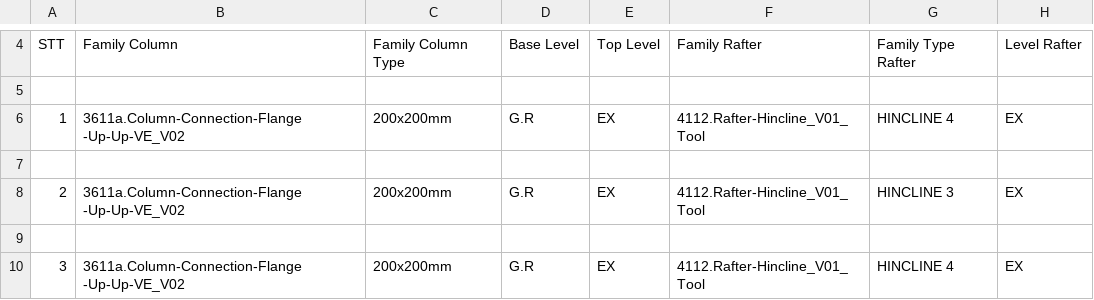
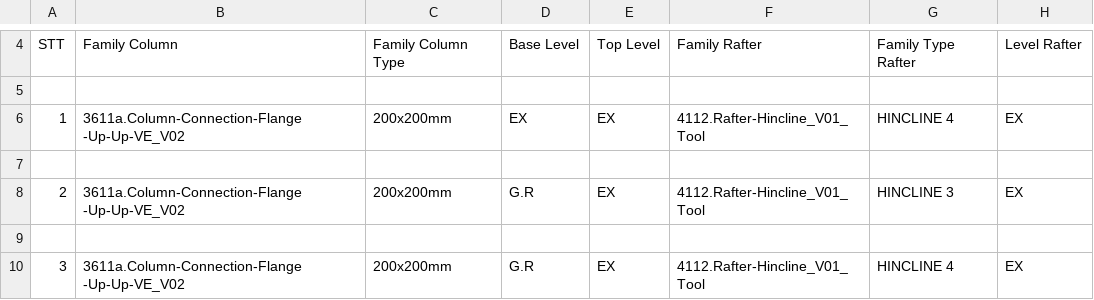
Before and after one commit to nhuannguyen1/pyRevitnvn, a CSV file: PySteelFraming.tab/TestCode.panel/TestDataToExcel.pushbutton/DataToolTemplate_Left.csv, drawn as a sheet; only a part is shown, gaps mark what is left out; the diff names each change by its address in the sheet, - before the commit and + after, or states it on an @@ line.

```diff
--- a/PySteelFraming.tab/TestCode.panel/TestDataToExcel.pushbutton/DataToolTemplate_Left.csv
+++ b/PySteelFraming.tab/TestCode.panel/TestDataToExcel.pushbutton/DataToolTemplate_Left.csv
-D6: G.R
+D6: EX
```
Also changed, not shown: 28 other files.
